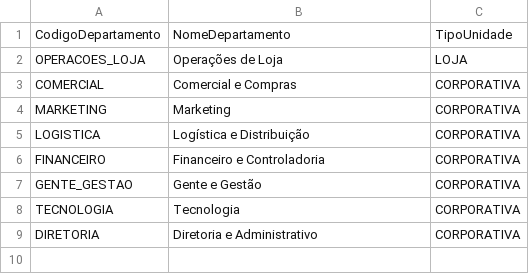
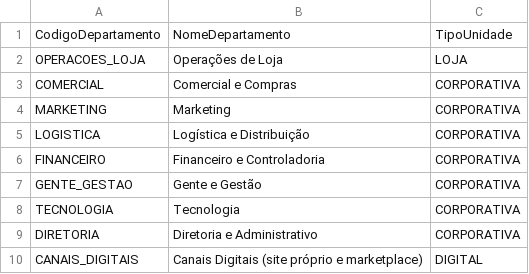
Before and after one commit to humberto-hms/PeopleBeauty-FPA-Analytics, a CSV file: 03_Dados/csv/dim_departamento.csv, drawn as a sheet.

```diff
--- a/03_Dados/csv/dim_departamento.csv
+++ b/03_Dados/csv/dim_departamento.csv
@@ -9 +9,2 @@ TECNOLOGIA;Tecnologia;CORPORATIVA
 DIRETORIA;Diretoria e Administrativo;CORPORATIVA
+CANAIS_DIGITAIS;Canais Digitais (site próprio e marketplace);DIGITAL
```
Also changed, not shown: 03_Dados/csv/dim_cenario.csv, 03_Dados/csv/dim_plano_contas.csv, 19 other files.
